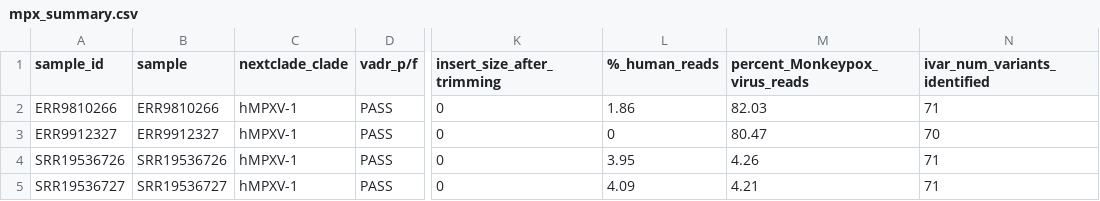
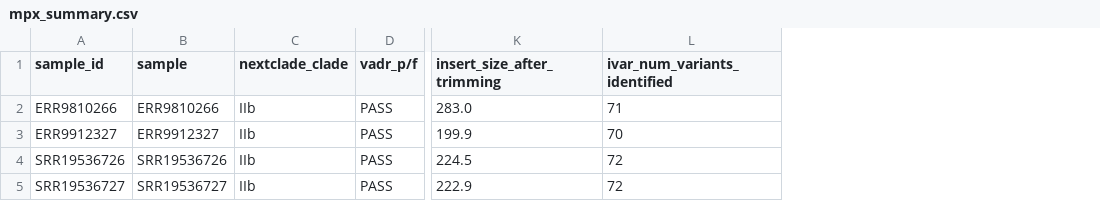
Before and after one commit to UPHL-BioNGS/Cecret, a CSV file: data/mpx_summary.csv, drawn as a sheet; only a part is shown, gaps mark what is left out; removed rows and columns are numbered as before the commit, all else as after; the diff names each change by its address in the sheet, - before the commit and + after, or states it on an @@ line.

```diff
--- a/data/mpx_summary.csv
+++ b/data/mpx_summary.csv
-column L (%_human_reads), rows 2-5: 1.86 | 0 | 3.95 | 4.09
-column M (percent_Monkeypox_virus_reads), rows 2-5: 82.03 | 80.47 | 4.26 | 4.21
-C2:C5 (nextclade_clade): hMPXV-1
+C2:C5 (nextclade_clade): IIb
-K2 (insert_size_after_trimming): 0
+K2 (insert_size_after_trimming): 283.0
-K3 (insert_size_after_trimming): 0
+K3 (insert_size_after_trimming): 199.9
-K4 (insert_size_after_trimming): 0
+K4 (insert_size_after_trimming): 224.5
-L4:L5 (ivar_num_variants_identified): 71
+L4:L5 (ivar_num_variants_identified): 72
-K5 (insert_size_after_trimming): 0
+K5 (insert_size_after_trimming): 222.9
```
Also changed, not shown: data/default_datasets_summary.csv, data/toggled_datasets_summary.csv, 2 other files.
